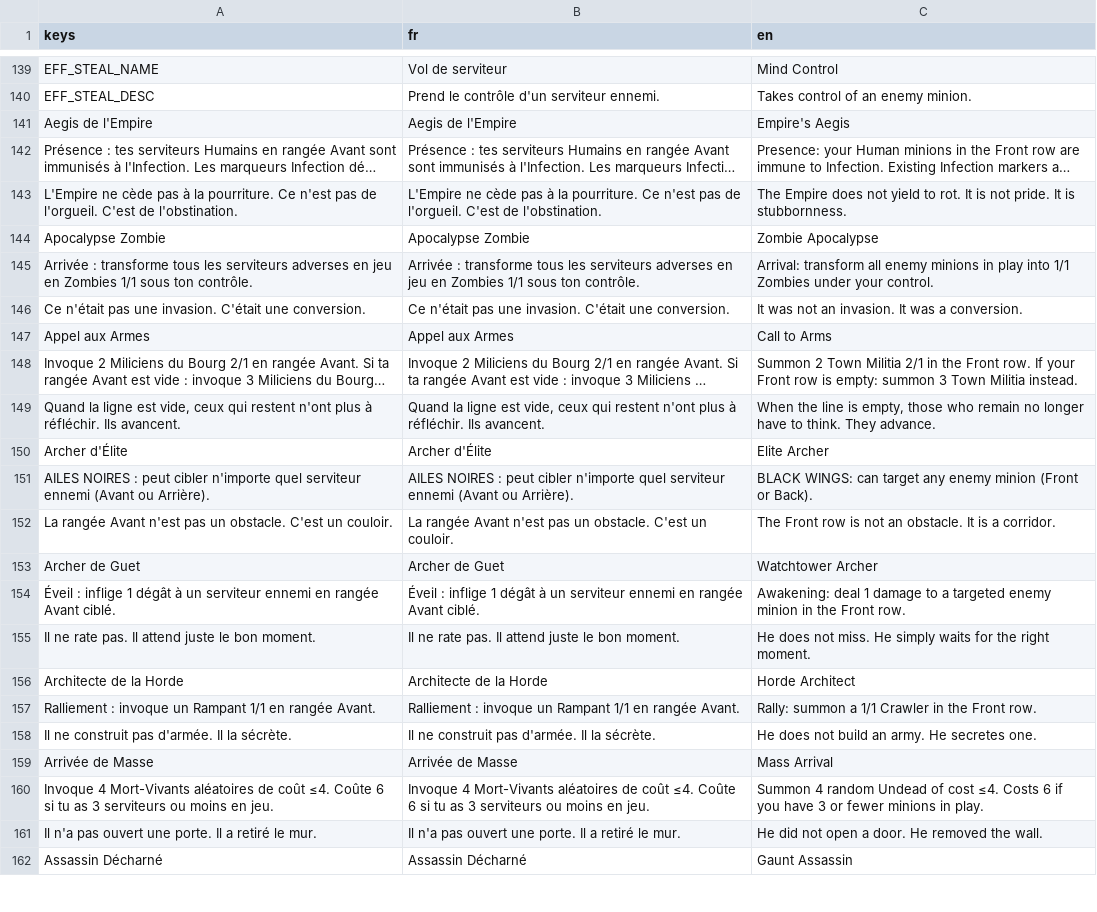
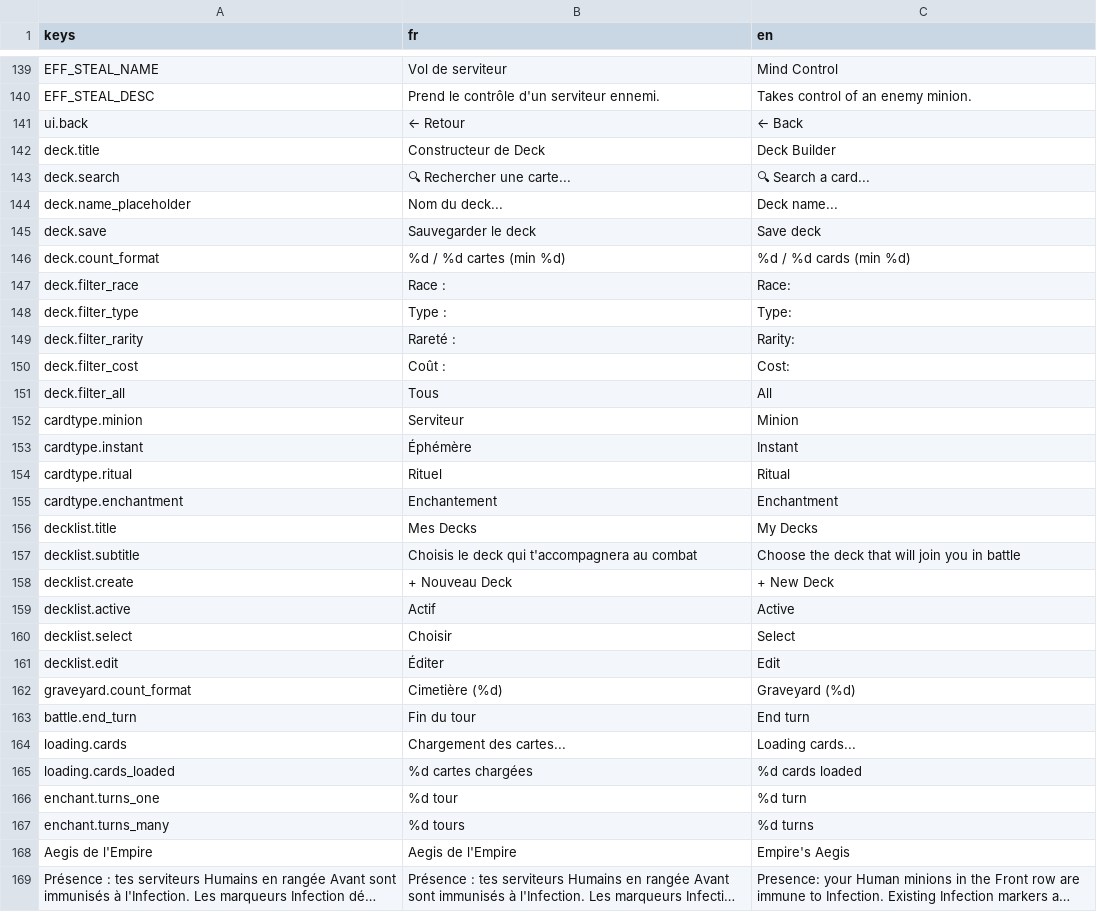
Before and after one commit to Nicolas82200/Wyrdane, a CSV file: translations/game.csv, drawn as a sheet; only a part is shown, gaps mark what is left out; the shorter side is filled out with more unchanged rows; long unchanged cells end in …; the diff names each change by its address in the sheet, - before the commit and + after, or states it on an @@ line.

Commit message:
feat(i18n): translate remaining UI (deck builder/list, battle, graveyard, loading)
Deck builder (title, search, filters, card-type/race labels, save, count),
deck list (title, subtitle, row buttons), battle end-turn button, graveyard
count, loading screen, and enchantment turn counter now resolve through the
CSV translation system and refresh on language change.

```diff
--- a/translations/game.csv
+++ b/translations/game.csv
+row 141: ui.back | ← Retour | ← Back
+row 142: deck.title | Constructeur de Deck | Deck Builder
+row 143: deck.search | 🔍 Rechercher une carte... | 🔍 Search a card...
+row 144: deck.name_placeholder | Nom du deck... | Deck name...
+row 145: deck.save | Sauvegarder le deck | Save deck
+row 146: deck.count_format | %d / %d cartes (min %d) | %d / %d cards (min %d)
+row 147: deck.filter_race | Race : | Race:
+row 148: deck.filter_type | Type : | Type:
+row 149: deck.filter_rarity | Rareté : | Rarity:
+row 150: deck.filter_cost | Coût : | Cost:
+row 151: deck.filter_all | Tous | All
+row 152: cardtype.minion | Serviteur | Minion
+row 153: cardtype.instant | Éphémère | Instant
+row 154: cardtype.ritual | Rituel | Ritual
+row 155: cardtype.enchantment | Enchantement | Enchantment
+row 156: decklist.title | Mes Decks | My Decks
+row 157: decklist.subtitle | Choisis le deck qui t'accompagnera au combat | Choose the deck that will join you in battle
+row 158: decklist.create | + Nouveau Deck | + New Deck
+row 159: decklist.active | Actif | Active
+row 160: decklist.select | Choisir | Select
+row 161: decklist.edit | Éditer | Edit
+row 162: graveyard.count_format | Cimetière (%d) | Graveyard (%d)
+row 163: battle.end_turn | Fin du tour | End turn
+row 164: loading.cards | Chargement des cartes... | Loading cards...
+row 165: loading.cards_loaded | %d cartes chargées | %d cards loaded
+row 166: enchant.turns_one | %d tour | %d turn
+row 167: enchant.turns_many | %d tours | %d turns
```
Also changed, not shown: 8 other files.
